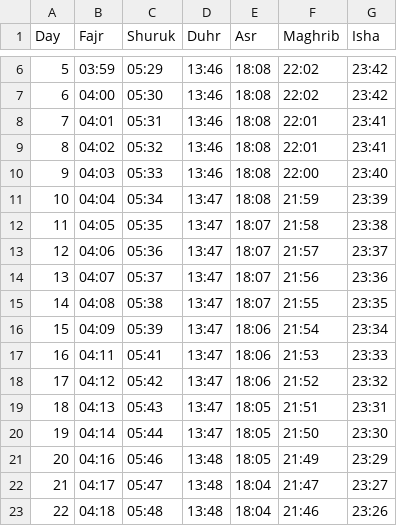
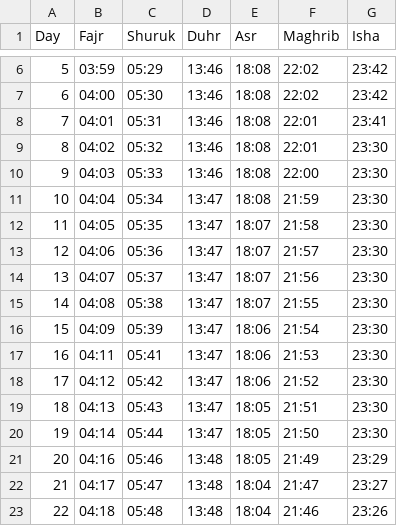
Before and after one commit to Toonstore/gebedstijden, a CSV file: moskee/el-fath-gouda/2026/07.csv, drawn as a sheet; only a part is shown, gaps mark what is left out.

Commit message:
Modify prayer times in July 2026 CSV
Updated prayer times for the month of July 2026.

```diff
--- a/moskee/el-fath-gouda/2026/07.csv
+++ b/moskee/el-fath-gouda/2026/07.csv
@@ -8,13 +8,13 @@ Day,Fajr,Shuruk,Duhr,Asr,Maghrib,Isha
 7,04:01,05:31,13:46,18:08,22:01,23:41
-8,04:02,05:32,13:46,18:08,22:01,23:41
-9,04:03,05:33,13:46,18:08,22:00,23:40
-10,04:04,05:34,13:47,18:08,21:59,23:39
-11,04:05,05:35,13:47,18:07,21:58,23:38
-12,04:06,05:36,13:47,18:07,21:57,23:37
-13,04:07,05:37,13:47,18:07,21:56,23:36
-14,04:08,05:38,13:47,18:07,21:55,23:35
-15,04:09,05:39,13:47,18:06,21:54,23:34
-16,04:11,05:41,13:47,18:06,21:53,23:33
-17,04:12,05:42,13:47,18:06,21:52,23:32
-18,04:13,05:43,13:47,18:05,21:51,23:31
+8,04:02,05:32,13:46,18:08,22:01,23:30
+9,04:03,05:33,13:46,18:08,22:00,23:30
+10,04:04,05:34,13:47,18:08,21:59,23:30
+11,04:05,05:35,13:47,18:07,21:58,23:30
+12,04:06,05:36,13:47,18:07,21:57,23:30
+13,04:07,05:37,13:47,18:07,21:56,23:30
+14,04:08,05:38,13:47,18:07,21:55,23:30
+15,04:09,05:39,13:47,18:06,21:54,23:30
+16,04:11,05:41,13:47,18:06,21:53,23:30
+17,04:12,05:42,13:47,18:06,21:52,23:30
+18,04:13,05:43,13:47,18:05,21:51,23:30
 19,04:14,05:44,13:47,18:05,21:50,23:30
```
